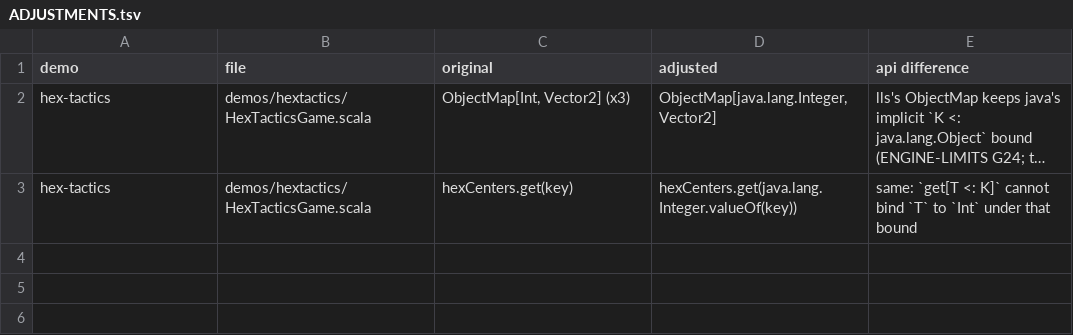
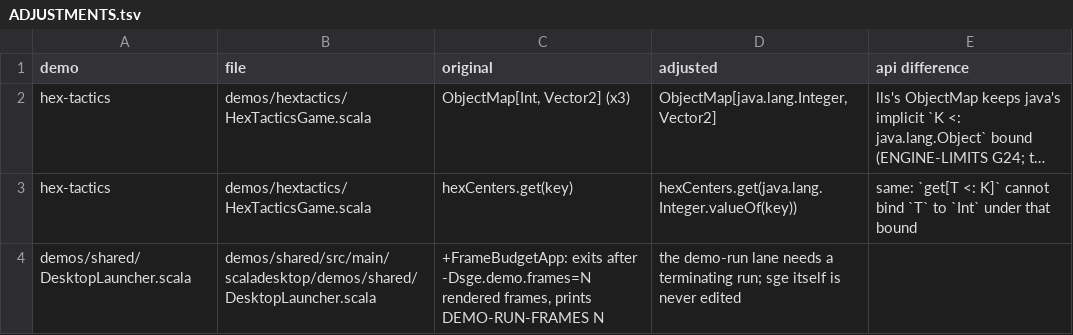
Before and after one commit to kubuszok/balticporter, a TSV file: ported/demo-check/ADJUSTMENTS.tsv, drawn as a sheet; long unchanged cells end in …; the diff names each change by its address in the sheet, - before the commit and + after, or states it on an @@ line.

```diff
--- a/ported/demo-check/ADJUSTMENTS.tsv
+++ b/ported/demo-check/ADJUSTMENTS.tsv
+row 4: demos/shared/DesktopLauncher.scala | demos/shared/src/main/scaladesktop/demos/shared/DesktopLauncher.scala | +FrameBudgetApp: exits after -Dsge.demo.frames=N rendered frames, prints DEMO-RUN-FRAMES N | the demo-run lane needs a terminating run; sge itself is never edited
```
Also changed, not shown: balticporter/corpus/ladder-overrides-backend-jvm/ADJUSTMENTS.tsv, 9 other files.
